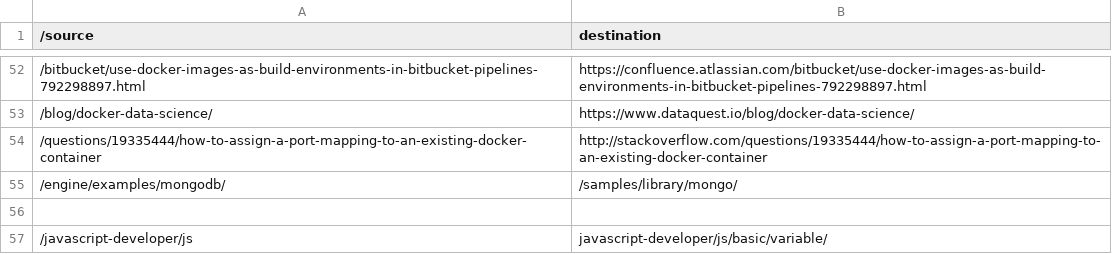
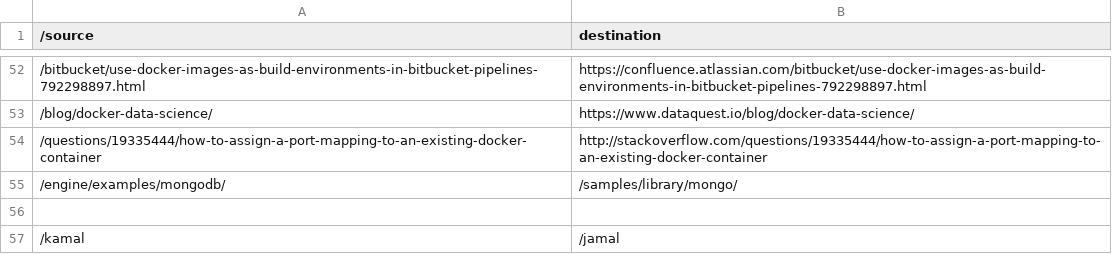
Before and after one commit to code4mk/code4mk.github.io, a CSV file: _data/redirects.csv, drawn as a sheet; only a part is shown, gaps mark what is left out.

Commit message:
kamal

```diff
--- a/_data/redirects.csv
+++ b/_data/redirects.csv
@@ -56,2 +56,2 @@
 
-/javascript-developer/js,javascript-developer/js/basic/variable/
+/kamal, /jamal
```
